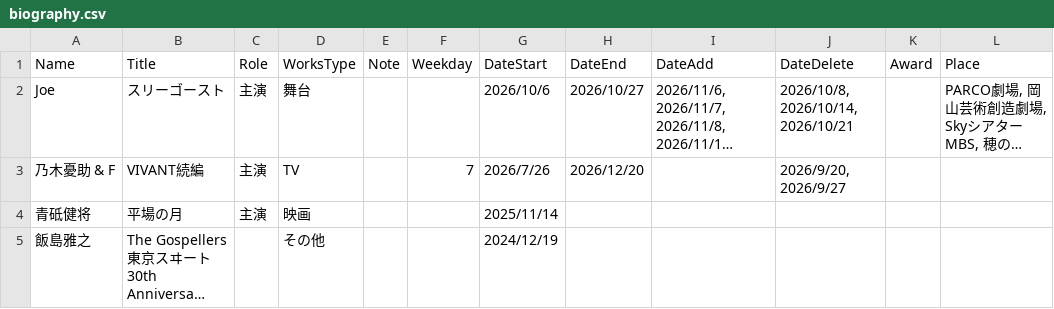
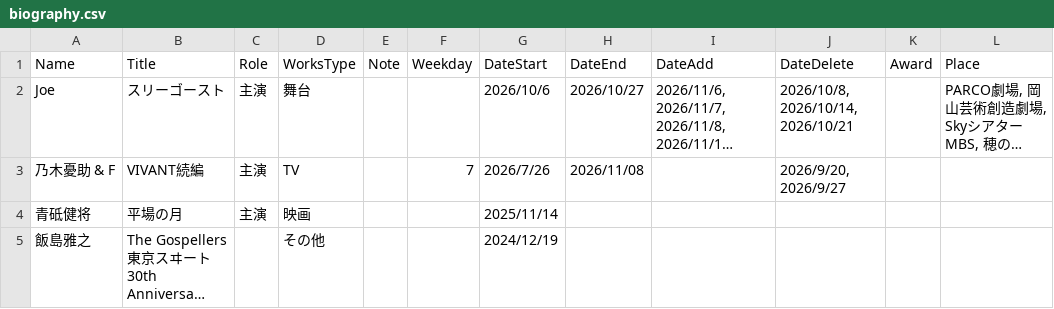
Before and after one commit to skmst-db/skmst-db.github.io, a CSV file: data/biography.csv, drawn as a sheet; only a part is shown; long unchanged cells end in …; the diff names each change by its address in the sheet, - before the commit and + after, or states it on an @@ line.

Commit message:
Update biography.csv

```diff
--- a/data/biography.csv
+++ b/data/biography.csv
-H3 (DateEnd): 2026/12/20
+H3 (DateEnd): 2026/11/08
```
